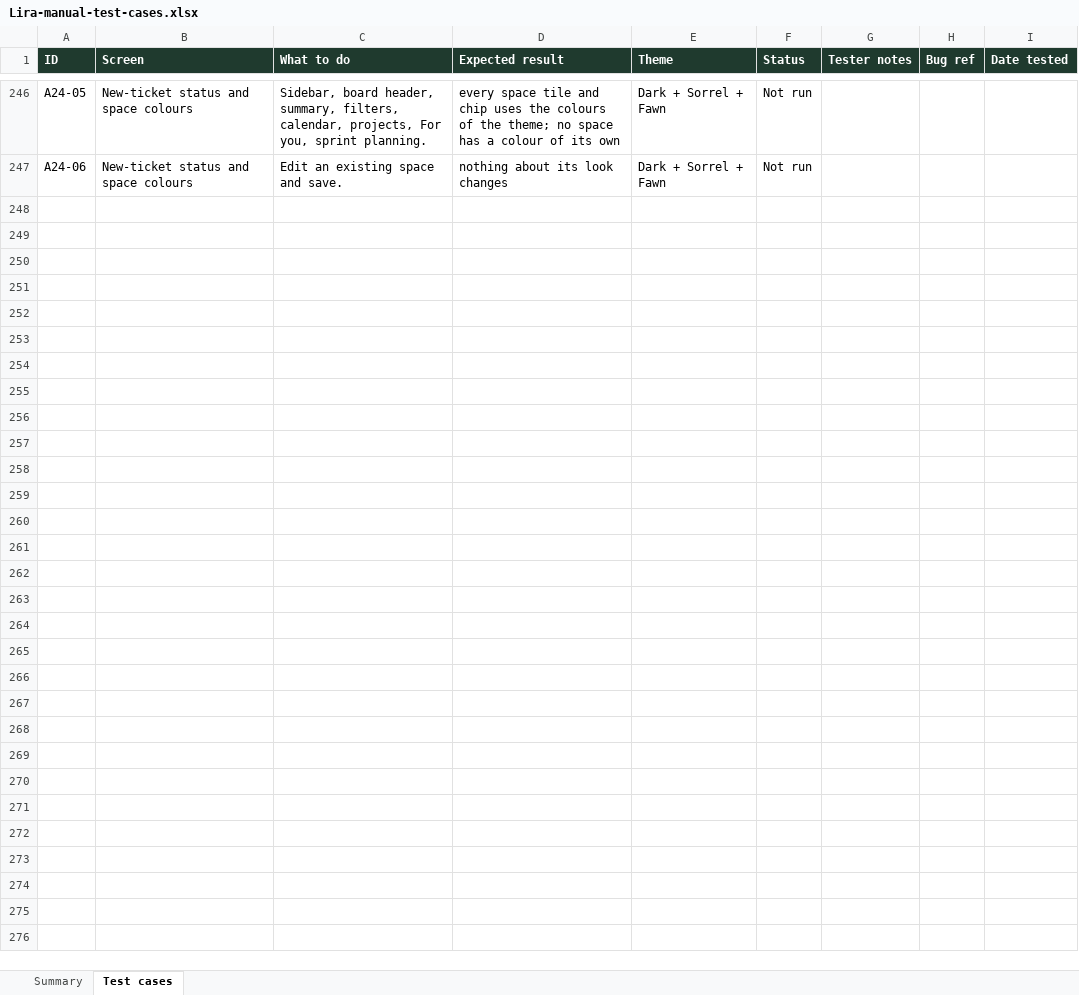
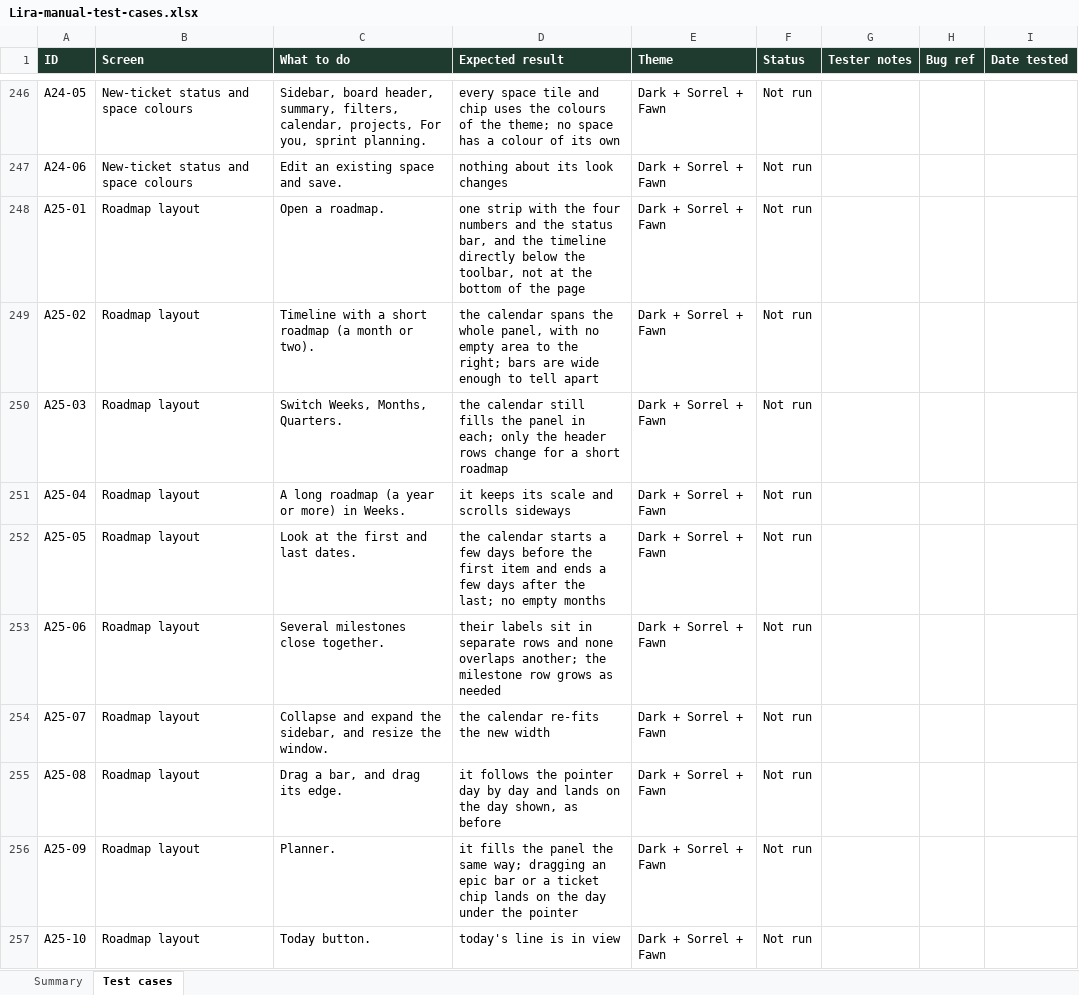
Before and after one commit to VarunTej06/Lira, an Excel workbook: docs/04-quality/Lira-manual-test-cases.xlsx, sheet Test cases, drawn as a sheet; only a part is shown, gaps mark what is left out; values as stored, in another font and other column widths than the file's, no borders; conditional formats not drawn; the diff names each change by its address in the sheet, - before the commit and + after, or states it on an @@ line.

```diff
--- a/docs/04-quality/Lira-manual-test-cases.xlsx (sheet Test cases)
+++ b/docs/04-quality/Lira-manual-test-cases.xlsx (sheet Test cases)
+row 248: A25-01 | Roadmap layout | Open a roadmap. | one strip with the four numbers and the status bar, and the timeline directly below the toolbar, not at the bottom of the page | Dark + Sorrel + Fawn | Not run
+row 249: A25-02 | Roadmap layout | Timeline with a short roadmap (a month or two). | the calendar spans the whole panel, with no empty area to the right; bars are wide enough to tell apart | Dark + Sorrel + Fawn | Not run
+row 250: A25-03 | Roadmap layout | Switch Weeks, Months, Quarters. | the calendar still fills the panel in each; only the header rows change for a short roadmap | Dark + Sorrel + Fawn | Not run
+row 251: A25-04 | Roadmap layout | A long roadmap (a year or more) in Weeks. | it keeps its scale and scrolls sideways | Dark + Sorrel + Fawn | Not run
+row 252: A25-05 | Roadmap layout | Look at the first and last dates. | the calendar starts a few days before the first item and ends a few days after the last; no empty months | Dark + Sorrel + Fawn | Not run
+row 253: A25-06 | Roadmap layout | Several milestones close together. | their labels sit in separate rows and none overlaps another; the milestone row grows as needed | Dark + Sorrel + Fawn | Not run
+row 254: A25-07 | Roadmap layout | Collapse and expand the sidebar, and resize the window. | the calendar re-fits the new width | Dark + Sorrel + Fawn | Not run
+row 255: A25-08 | Roadmap layout | Drag a bar, and drag its edge. | it follows the pointer day by day and lands on the day shown, as before | Dark + Sorrel + Fawn | Not run
+row 256: A25-09 | Roadmap layout | Planner. | it fills the panel the same way; dragging an epic bar or a ticket chip lands on the day under the pointer | Dark + Sorrel + Fawn | Not run
+row 257: A25-10 | Roadmap layout | Today button. | today's line is in view | Dark + Sorrel + Fawn | Not run
```
Also changed, not shown: sheet Summary, 22 other files.
